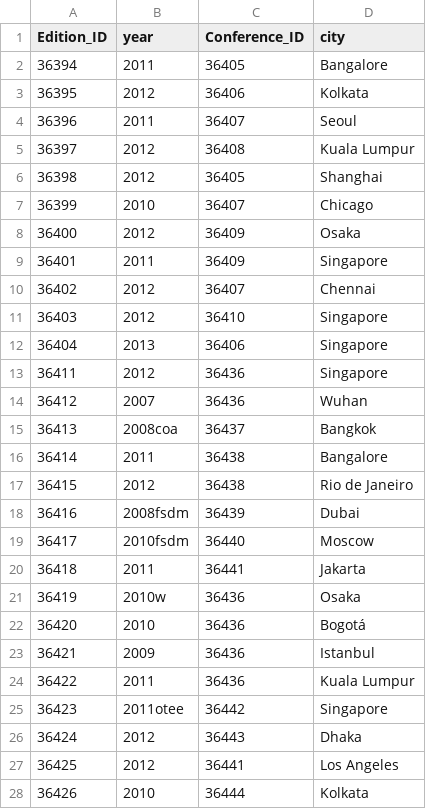
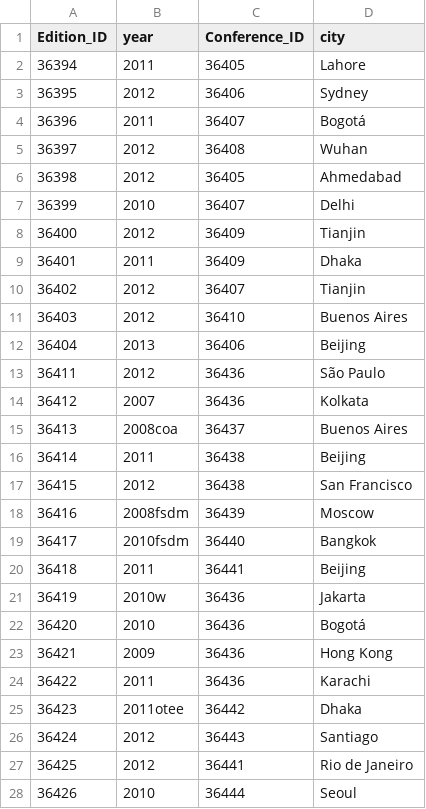
Before and after one commit to darryl-abraham/sdmlab, a CSV file: data_preprocessed/Edition.csv, drawn as a sheet; only a part is shown; the diff covers the shown part only.

```diff
--- a/data_preprocessed/Edition.csv
+++ b/data_preprocessed/Edition.csv
@@ -1,28 +1,28 @@
 Edition_ID,year,Conference_ID,city
-36394,2011,36405,Bangalore
-36395,2012,36406,Kolkata
-36396,2011,36407,Seoul
-36397,2012,36408,Kuala Lumpur
-36398,2012,36405,Shanghai
-36399,2010,36407,Chicago
-36400,2012,36409,Osaka
-36401,2011,36409,Singapore
-36402,2012,36407,Chennai
-36403,2012,36410,Singapore
-36404,2013,36406,Singapore
-36411,2012,36436,Singapore
-36412,2007,36436,Wuhan
-36413,2008coa,36437,Bangkok
-36414,2011,36438,Bangalore
-36415,2012,36438,Rio de Janeiro
-36416,2008fsdm,36439,Dubai
-36417,2010fsdm,36440,Moscow
-36418,2011,36441,Jakarta
-36419,2010w,36436,Osaka
+36394,2011,36405,Lahore
+36395,2012,36406,Sydney
+36396,2011,36407,Bogotá
+36397,2012,36408,Wuhan
+36398,2012,36405,Ahmedabad
+36399,2010,36407,Delhi
+36400,2012,36409,Tianjin
+36401,2011,36409,Dhaka
+36402,2012,36407,Tianjin
+36403,2012,36410,Buenos Aires
+36404,2013,36406,Beijing
+36411,2012,36436,São Paulo
+36412,2007,36436,Kolkata
+36413,2008coa,36437,Buenos Aires
+36414,2011,36438,Beijing
+36415,2012,36438,San Francisco
+36416,2008fsdm,36439,Moscow
+36417,2010fsdm,36440,Bangkok
+36418,2011,36441,Beijing
+36419,2010w,36436,Jakarta
 36420,2010,36436,Bogotá
-36421,2009,36436,Istanbul
-36422,2011,36436,Kuala Lumpur
-36423,2011otee,36442,Singapore
-36424,2012,36443,Dhaka
-36425,2012,36441,Los Angeles
-36426,2010,36444,Kolkata
+36421,2009,36436,Hong Kong
+36422,2011,36436,Karachi
+36423,2011otee,36442,Dhaka
+36424,2012,36443,Santiago
+36425,2012,36441,Rio de Janeiro
+36426,2010,36444,Seoul
```
Also changed, not shown: 36 edited cells elsewhere in this file, data_preprocessed/Conference.csv, data_preprocessed/Journal.csv, 8 other files.
